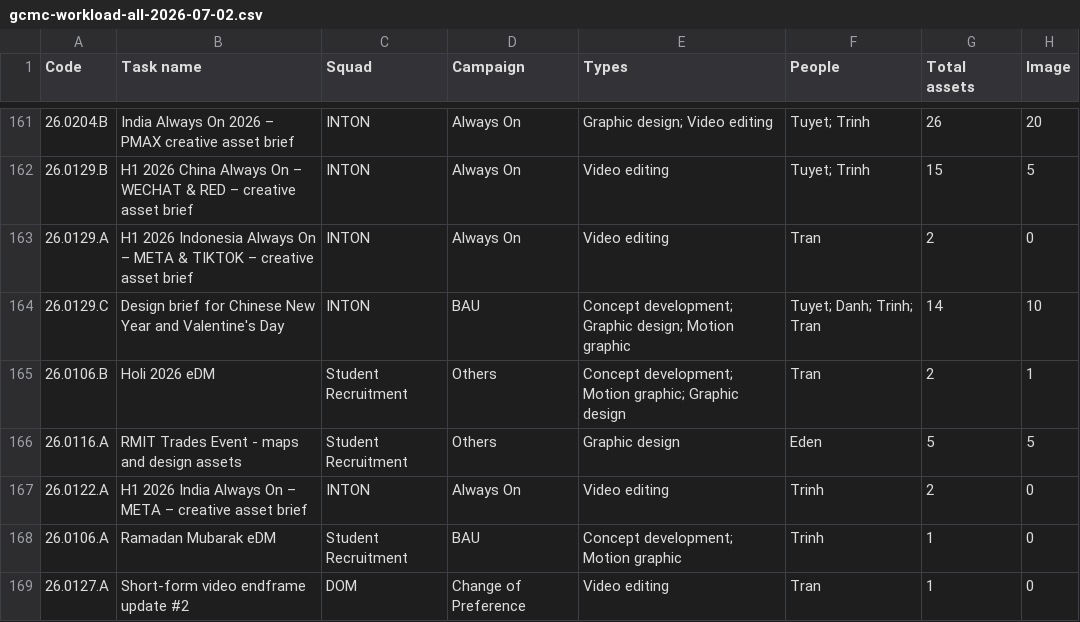
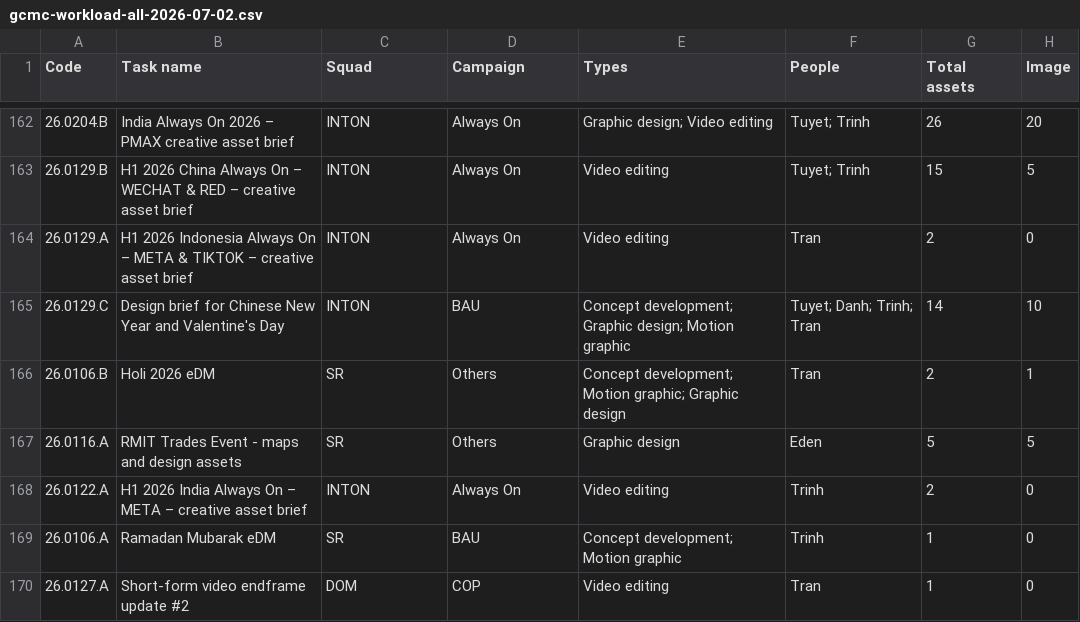
Before and after one commit to westmere7/Mel_WorkloadReport, a CSV file: Back-ups/gcmc-workload-all-2026-07-02.csv, drawn as a sheet; only a part is shown, gaps mark what is left out; addresses are those after the commit; the diff covers the shown part only; the diff names each change by its address in the sheet, - before the commit and + after, or states it on an @@ line.

```diff
--- a/Back-ups/gcmc-workload-all-2026-07-02.csv
+++ b/Back-ups/gcmc-workload-all-2026-07-02.csv
-C166:C167 (Squad): Student Recruitment
+C166:C167 (Squad): SR
-C169 (Squad): Student Recruitment
+C169 (Squad): SR
-D170 (Campaign): Change of Preference
+D170 (Campaign): COP
```
Also changed, not shown: 1 added row and 37 edited cells elsewhere in this file, 6 other files.
